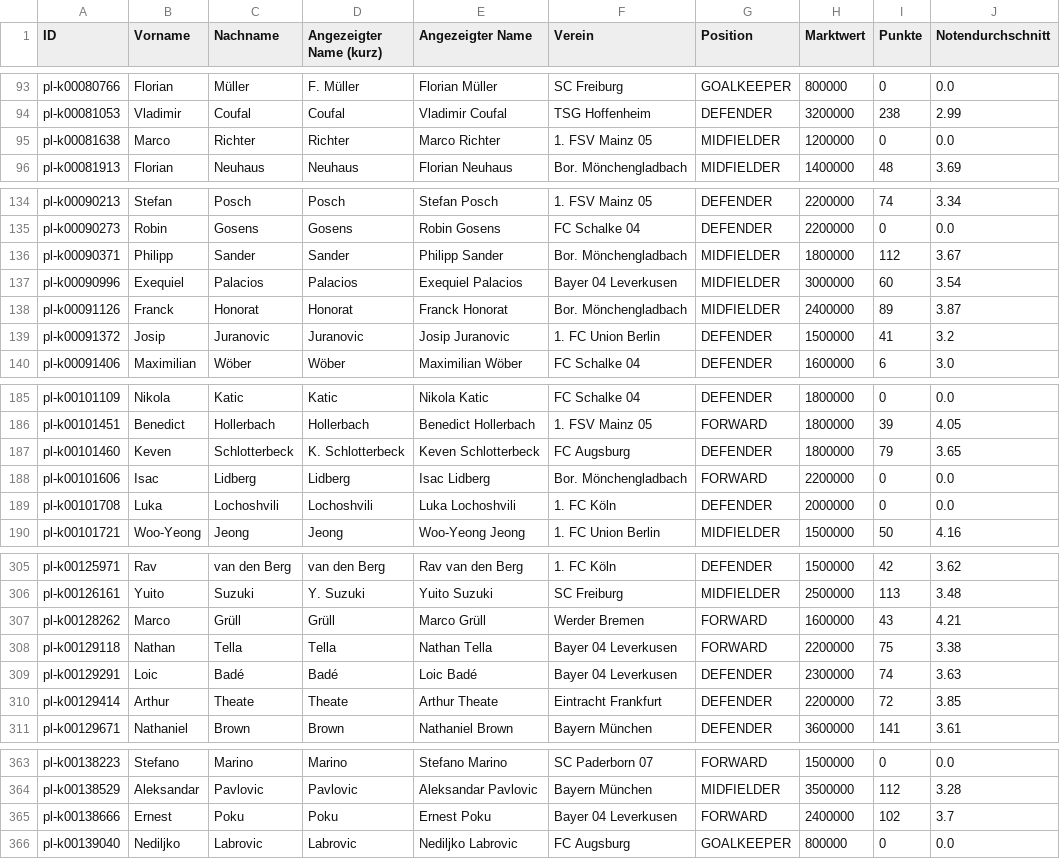
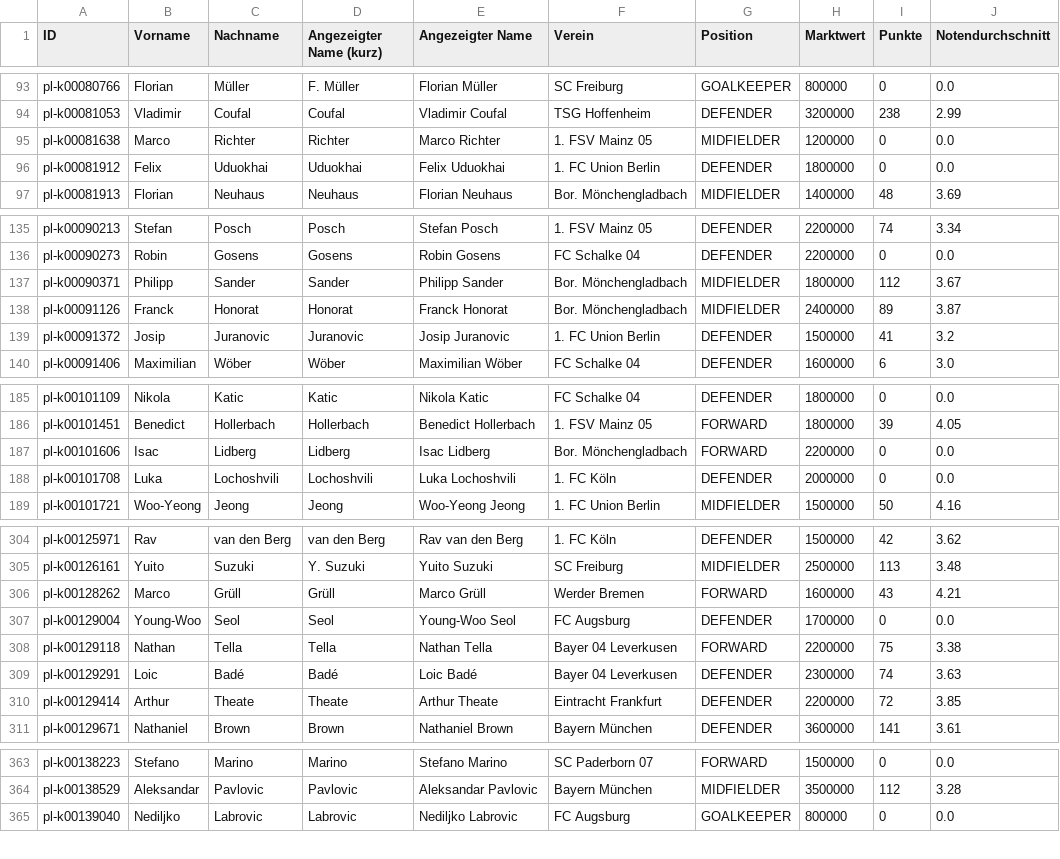
Before and after one commit to ska1walker/kickai, a CSV file: data/players-se-k00012026.csv, drawn as a sheet; only a part is shown, gaps mark what is left out; removed rows and columns are numbered as before the commit, all else as after; the diff covers the shown part only; the diff names each change by its address in the sheet, - before the commit and + after, or states it on an @@ line.

```diff
--- a/data/players-se-k00012026.csv
+++ b/data/players-se-k00012026.csv
+row 96: pl-k00081912 | Felix | Uduokhai | Uduokhai | Felix Uduokhai | 1. FC Union Berlin | DEFENDER | 1800000 | 0 | 0.0
-row 137: pl-k00090996 | Exequiel | Palacios | Palacios | Exequiel Palacios | Bayer 04 Leverkusen | MIDFIELDER | 3000000 | 60 | 3.54
-row 187: pl-k00101460 | Keven | Schlotterbeck | K. Schlotterbeck | Keven Schlotterbeck | FC Augsburg | DEFENDER | 1800000 | 79 | 3.65
+row 307: pl-k00129004 | Young-Woo | Seol | Seol | Young-Woo Seol | FC Augsburg | DEFENDER | 1700000 | 0 | 0.0
-row 365: pl-k00138666 | Ernest | Poku | Poku | Ernest Poku | Bayer 04 Leverkusen | FORWARD | 2400000 | 102 | 3.7
```
Also changed, not shown: 3 removed rows elsewhere in this file, 2 other files.
